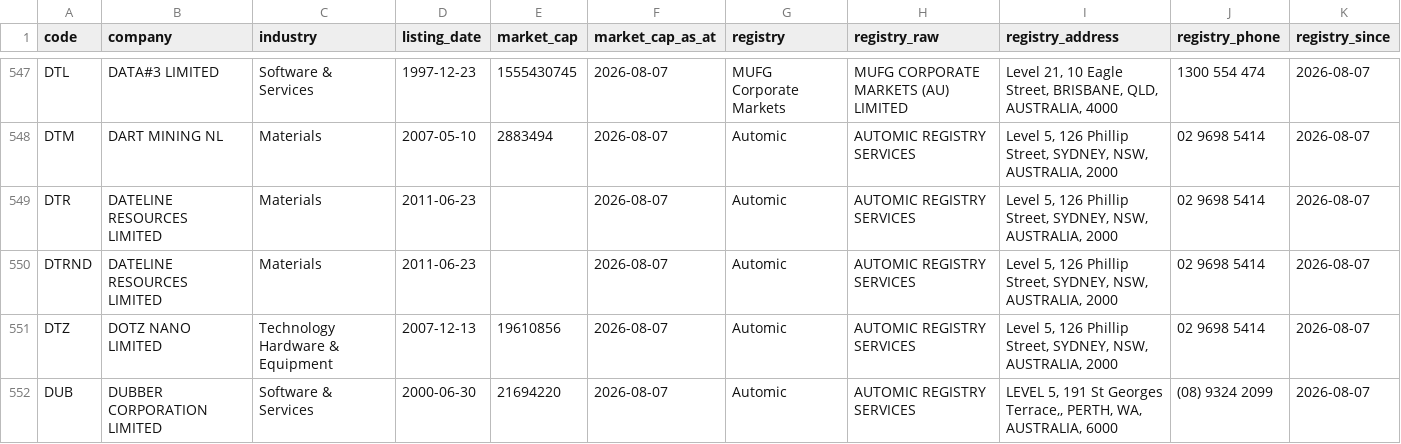
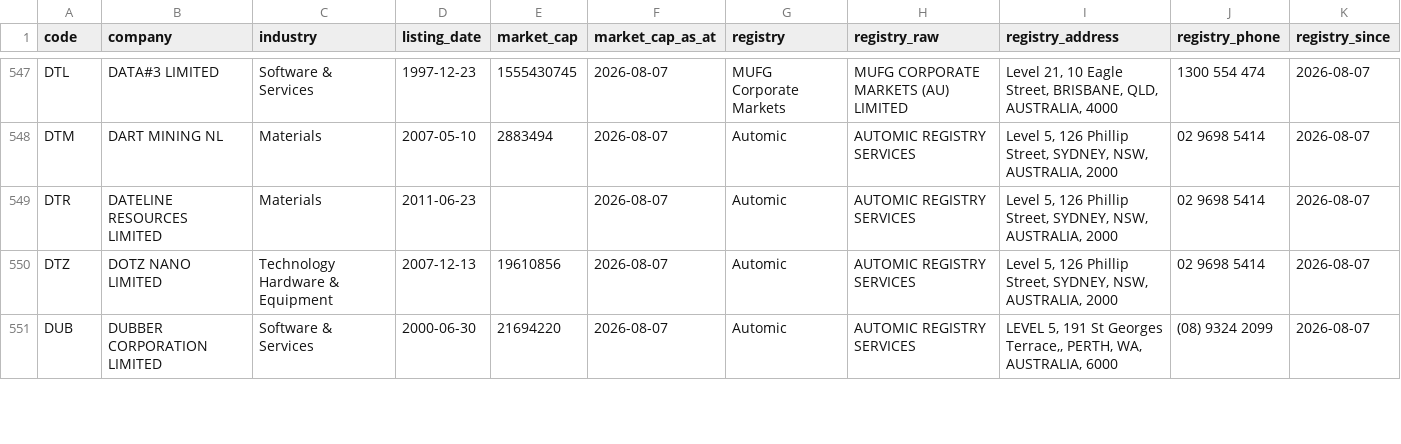
Before and after one commit to nwbort/registry-tracker, a CSV file: data/asx_registries.csv, drawn as a sheet; only a part is shown, gaps mark what is left out; the diff names each change by its address in the sheet, - before the commit and + after, or states it on an @@ line.

```diff
--- a/data/asx_registries.csv
+++ b/data/asx_registries.csv
-row 550: DTRND | DATELINE RESOURCES LIMITED | Materials | 2011-06-23 |  | 2026-08-07 | Automic | AUTOMIC REGISTRY SERVICES | Level 5, 126 Phillip Street, SYDNEY, NSW, AUSTRALIA, 2000 | 02 9698 5414 | 2026-08-07
```
